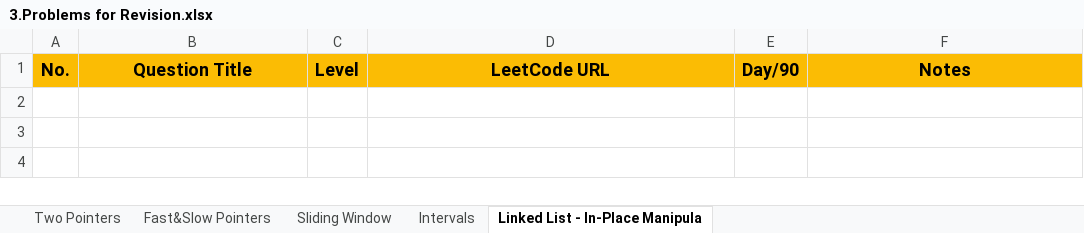
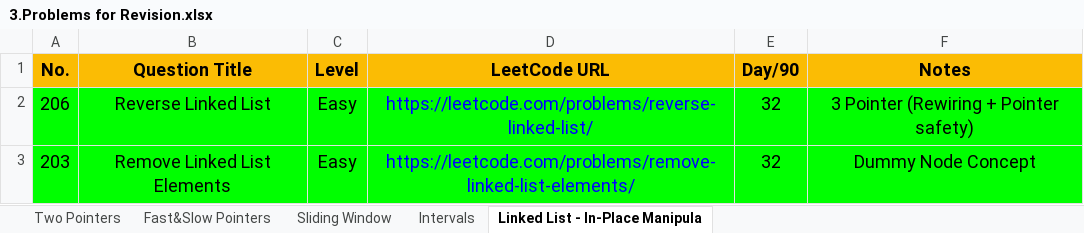
Before and after one commit to Samyak05/Java_learn_path, an Excel workbook: 3.Problems for Revision.xlsx, sheet Linked List - In-Place Manipula, drawn as a sheet; values as stored, in another font and other column widths than the file's, no borders; the diff names each change by its address in the sheet, - before the commit and + after, or states it on an @@ line.

```diff
--- a/3.Problems for Revision.xlsx (sheet Linked List - In-Place Manipula)
+++ b/3.Problems for Revision.xlsx (sheet Linked List - In-Place Manipula)
+row 2: 206 | Reverse Linked List | Easy | https://leetcode.com/problems/reverse-linked-list/ | 32 | 3 Pointer (Rewiring + Pointer safety)
+row 3: 203 | Remove Linked List Elements | Easy | https://leetcode.com/problems/remove-linked-list-elements/ | 32 | Dummy Node Concept
```
Also changed, not shown: 2.Patterns Practice.xlsx.
